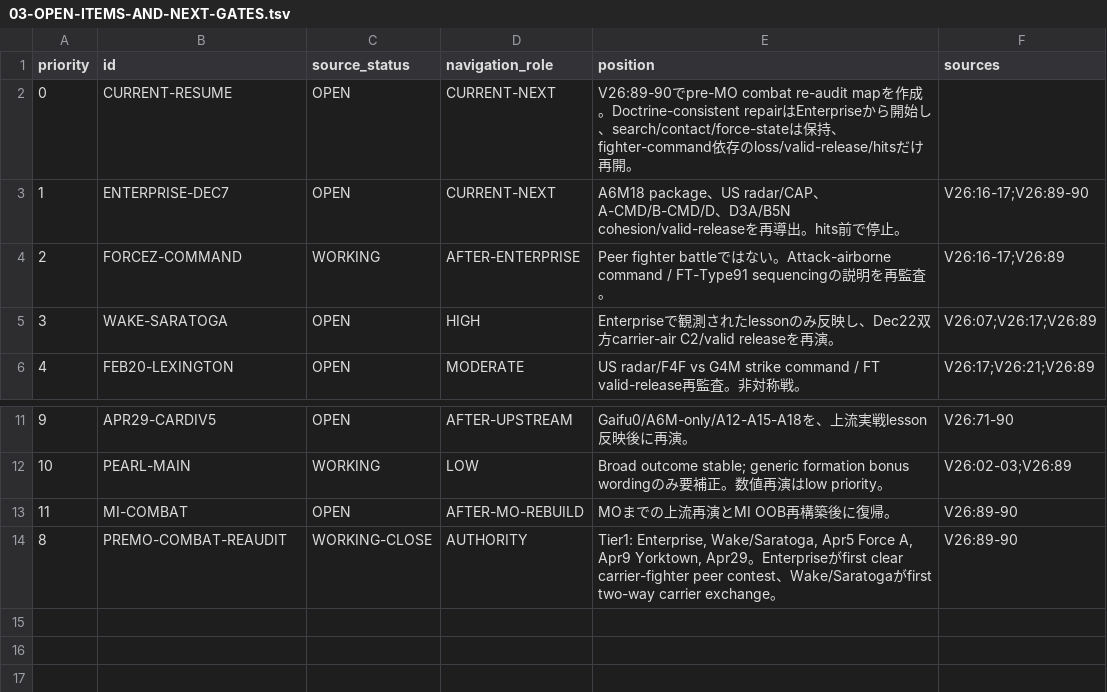
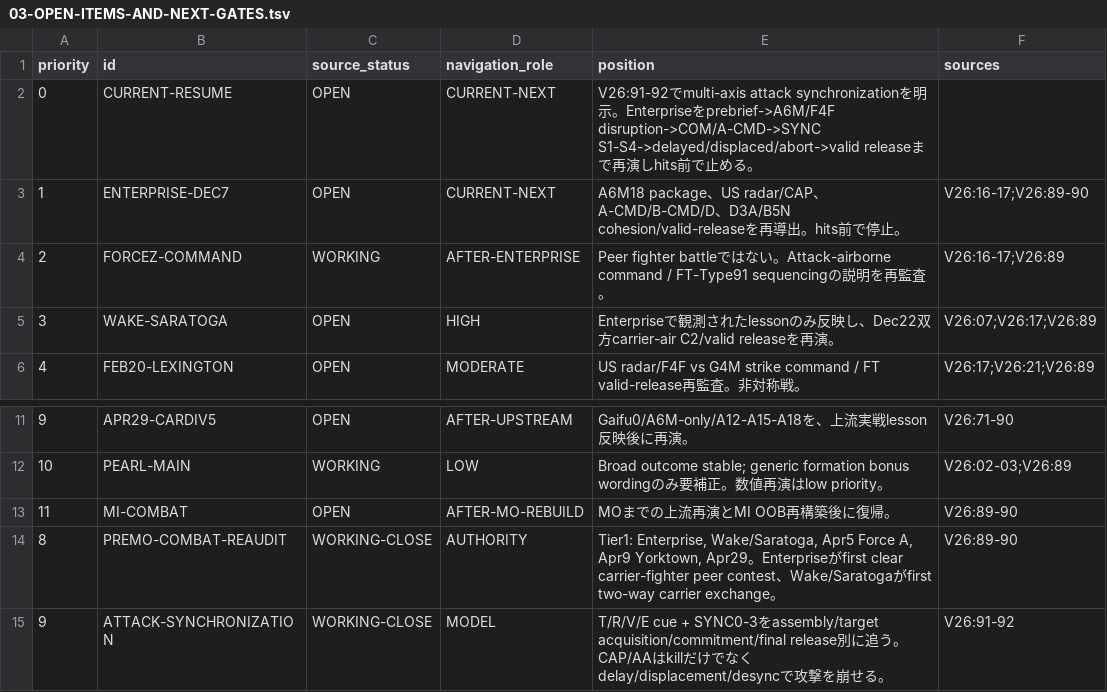
Before and after one commit to fe-ball/alternate-history-hub, a TSV file: scenarios/asai/current/active/03-OPEN-ITEMS-AND-NEXT-GATES.tsv, drawn as a sheet; only a part is shown, gaps mark what is left out.

Commit message:
asai: add synchronization to Enterprise replay gate

```diff
--- a/scenarios/asai/current/active/03-OPEN-ITEMS-AND-NEXT-GATES.tsv
+++ b/scenarios/asai/current/active/03-OPEN-ITEMS-AND-NEXT-GATES.tsv
@@ -1,3 +1,3 @@
 priority	id	source_status	navigation_role	position	sources
-0	CURRENT-RESUME	OPEN	CURRENT-NEXT	V26:89-90でpre-MO combat re-audit mapを作成。Doctrine-consistent repairはEnterpriseから開始し、search/contact/force-stateは保持、fighter-command依存のloss/valid-release/hitsだけ再開。
+0	CURRENT-RESUME	OPEN	CURRENT-NEXT	V26:91-92でmulti-axis attack synchronizationを明示。Enterpriseをprebrief->A6M/F4F disruption->COM/A-CMD->SYNC S1-S4->delayed/displaced/abort->valid releaseまで再演しhits前で止める。
 1	ENTERPRISE-DEC7	OPEN	CURRENT-NEXT	A6M18 package、US radar/CAP、A-CMD/B-CMD/D、D3A/B5N cohesion/valid-releaseを再導出。hits前で停止。	V26:16-17;V26:89-90
@@ -14 +14,2 @@ priority	id	source_status	navigation_role	position	sources
 8	PREMO-COMBAT-REAUDIT	WORKING-CLOSE	AUTHORITY	Tier1: Enterprise, Wake/Saratoga, Apr5 Force A, Apr9 Yorktown, Apr29。Enterpriseがfirst clear carrier-fighter peer contest、Wake/Saratogaがfirst two-way carrier exchange。	V26:89-90
+9	ATTACK-SYNCHRONIZATION	WORKING-CLOSE	MODEL	T/R/V/E cue + SYNC0-3をassembly/target acquisition/commitment/final release別に追う。CAP/AAはkillだけでなくdelay/displacement/desyncで攻撃を崩せる。	V26:91-92
```
